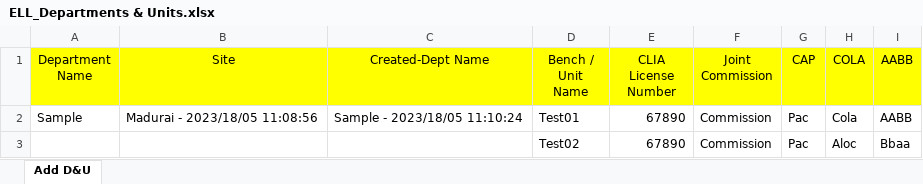
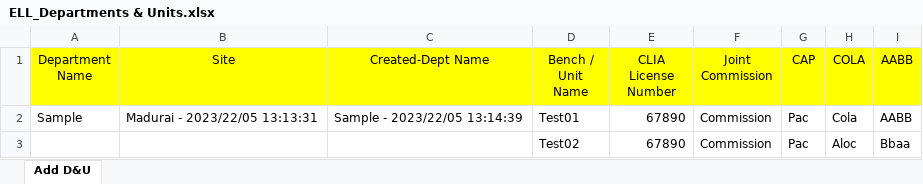
Before and after one commit to Alphi-Razul/ELL-Automation, an Excel workbook: Excel/ELL_Departments & Units.xlsx, sheet Add D&U, drawn as a sheet; values as stored, in another font and other column widths than the file's, no borders; charts and pictures not drawn; the diff names each change by its address in the sheet, - before the commit and + after, or states it on an @@ line.

```diff
--- a/Excel/ELL_Departments & Units.xlsx (sheet Add D&U)
+++ b/Excel/ELL_Departments & Units.xlsx (sheet Add D&U)
-B2 (Site): Madurai - 2023/18/05 11:08:56
+B2 (Site): Madurai - 2023/22/05 13:13:31
-C2 (Created-Dept Name): Sample - 2023/18/05 11:10:24
+C2 (Created-Dept Name): Sample - 2023/22/05 13:14:39
```
Also changed, not shown: Excel/DataBase Selection.xlsx, Excel/ELL_Add Instrument & Type.xlsx, 3 other files.
